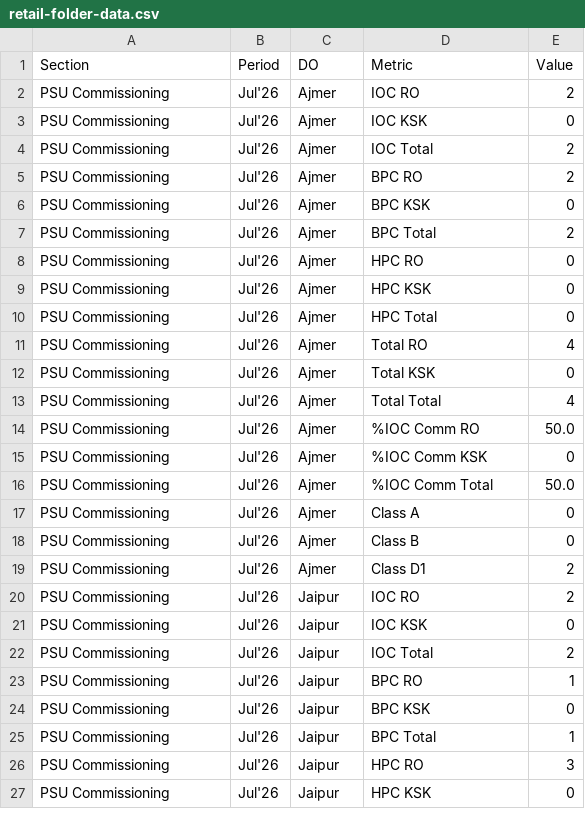
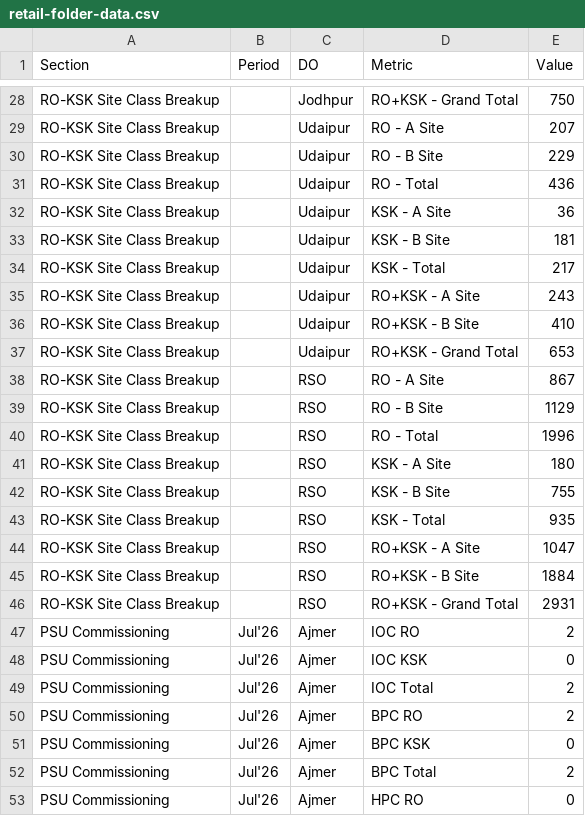
Before and after one commit to shivamindianoil-eng/rso-dashboard, a CSV file: retail-folder-data.csv, drawn as a sheet; only a part is shown, gaps mark what is left out; the shorter side is filled out with more unchanged rows; the diff covers the shown part only; the diff names each change by its address in the sheet, - before the commit and + after, or states it on an @@ line.

Commit message:
Add files via upload

```diff
--- a/retail-folder-data.csv
+++ b/retail-folder-data.csv
+row 28: RO-KSK Site Class Breakup |  | Jodhpur | RO+KSK - Grand Total | 750
+row 29: RO-KSK Site Class Breakup |  | Udaipur | RO - A Site | 207
+row 30: RO-KSK Site Class Breakup |  | Udaipur | RO - B Site | 229
+row 31: RO-KSK Site Class Breakup |  | Udaipur | RO - Total | 436
+row 32: RO-KSK Site Class Breakup |  | Udaipur | KSK - A Site | 36
+row 33: RO-KSK Site Class Breakup |  | Udaipur | KSK - B Site | 181
+row 34: RO-KSK Site Class Breakup |  | Udaipur | KSK - Total | 217
+row 35: RO-KSK Site Class Breakup |  | Udaipur | RO+KSK - A Site | 243
+row 36: RO-KSK Site Class Breakup |  | Udaipur | RO+KSK - B Site | 410
+row 37: RO-KSK Site Class Breakup |  | Udaipur | RO+KSK - Grand Total | 653
+row 38: RO-KSK Site Class Breakup |  | RSO | RO - A Site | 867
+row 39: RO-KSK Site Class Breakup |  | RSO | RO - B Site | 1129
+row 40: RO-KSK Site Class Breakup |  | RSO | RO - Total | 1996
+row 41: RO-KSK Site Class Breakup |  | RSO | KSK - A Site | 180
+row 42: RO-KSK Site Class Breakup |  | RSO | KSK - B Site | 755
+row 43: RO-KSK Site Class Breakup |  | RSO | KSK - Total | 935
+row 44: RO-KSK Site Class Breakup |  | RSO | RO+KSK - A Site | 1047
+row 45: RO-KSK Site Class Breakup |  | RSO | RO+KSK - B Site | 1884
+row 46: RO-KSK Site Class Breakup |  | RSO | RO+KSK - Grand Total | 2931
```
Also changed, not shown: 26 added rows elsewhere in this file.
